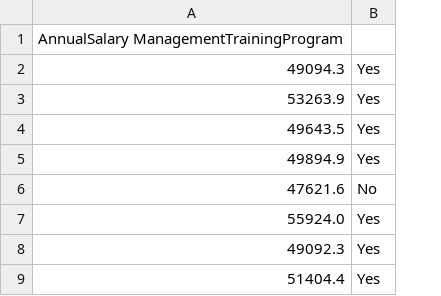
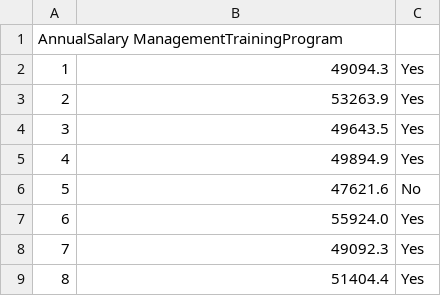
Before and after one commit to Sasitornpotha/CS2025201, a CSV file: salary_training.csv, drawn as a sheet; only a part is shown; addresses are those after the commit; the diff names each change by its address in the sheet, - before the commit and + after, or states it on an @@ line.

Commit message:
Re-add salary data to salary_training.csv

```diff
--- a/salary_training.csv
+++ b/salary_training.csv
+column A, rows 1-9: AnnualSalary ManagementTrainingProgram | 1 | 2 | 3 | 4 | 5 | 6 | 7 | 8
-B1: AnnualSalary ManagementTrainingProgram
+B1: (empty)
```
